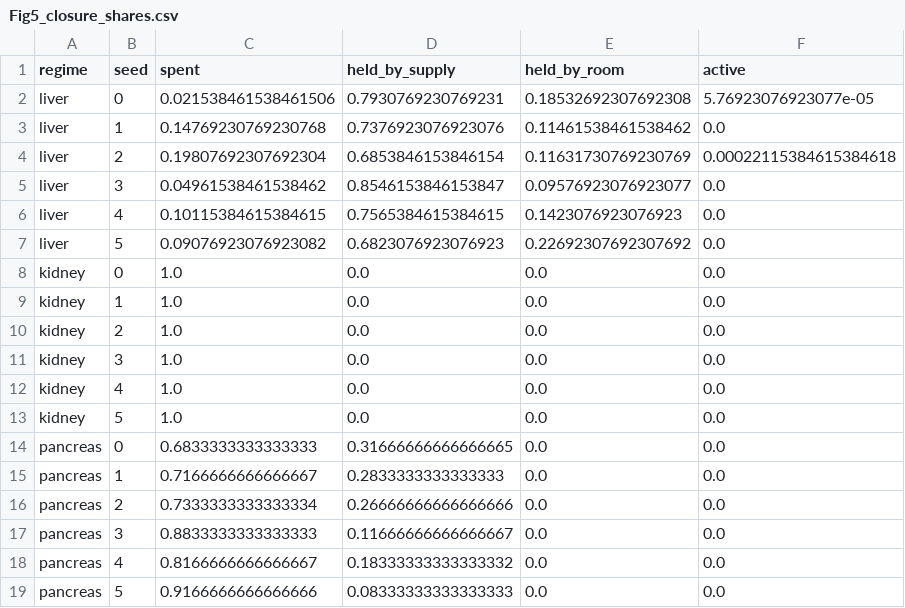
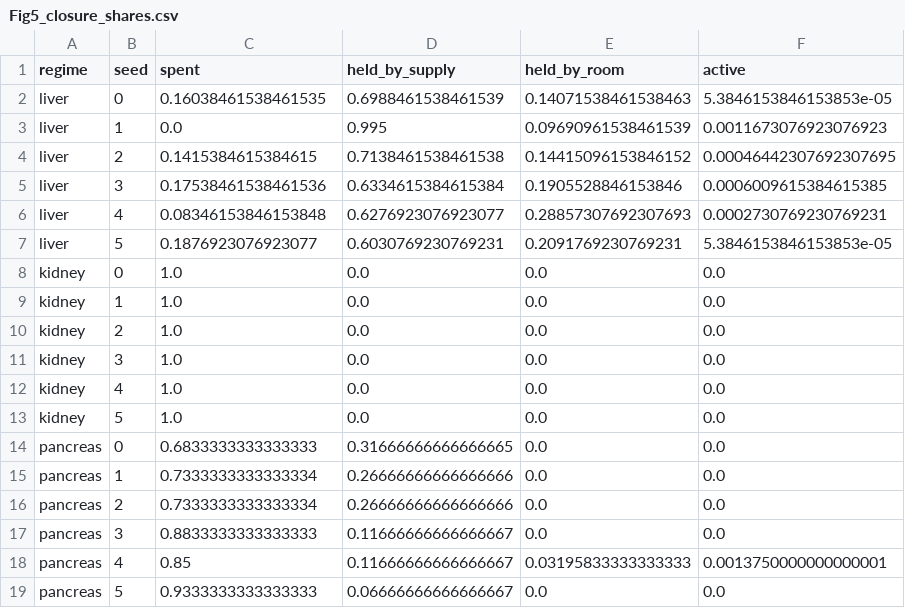
Before and after one commit to Danpc11/Ogrow, a CSV file: source_data/Fig5_closure_shares.csv, drawn as a sheet.

```diff
--- a/source_data/Fig5_closure_shares.csv
+++ b/source_data/Fig5_closure_shares.csv
@@ -1,8 +1,8 @@
 regime,seed,spent,held_by_supply,held_by_room,active
-liver,0,0.021538461538461506,0.7930769230769231,0.18532692307692308,5.76923076923077e-05
-liver,1,0.14769230769230768,0.7376923076923076,0.11461538461538462,0.0
-liver,2,0.19807692307692304,0.6853846153846154,0.11631730769230769,0.00022115384615384618
-liver,3,0.04961538461538462,0.8546153846153847,0.09576923076923077,0.0
-liver,4,0.10115384615384615,0.7565384615384615,0.1423076923076923,0.0
-liver,5,0.09076923076923082,0.6823076923076923,0.22692307692307692,0.0
+liver,0,0.16038461538461535,0.6988461538461539,0.14071538461538463,5.3846153846153853e-05
+liver,1,0.0,0.995,0.09690961538461539,0.0011673076923076923
+liver,2,0.1415384615384615,0.7138461538461538,0.14415096153846152,0.00046442307692307695
+liver,3,0.17538461538461536,0.6334615384615384,0.1905528846153846,0.0006009615384615385
+liver,4,0.08346153846153848,0.6276923076923077,0.28857307692307693,0.0002730769230769231
+liver,5,0.1876923076923077,0.6030769230769231,0.2091769230769231,5.3846153846153853e-05
 kidney,0,1.0,0.0,0.0,0.0
@@ -14,6 +14,6 @@ kidney,5,1.0,0.0,0.0,0.0
 pancreas,0,0.6833333333333333,0.31666666666666665,0.0,0.0
-pancreas,1,0.7166666666666667,0.2833333333333333,0.0,0.0
+pancreas,1,0.7333333333333334,0.26666666666666666,0.0,0.0
 pancreas,2,0.7333333333333334,0.26666666666666666,0.0,0.0
 pancreas,3,0.8833333333333333,0.11666666666666667,0.0,0.0
-pancreas,4,0.8166666666666667,0.18333333333333332,0.0,0.0
-pancreas,5,0.9166666666666666,0.08333333333333333,0.0,0.0
+pancreas,4,0.85,0.11666666666666667,0.03195833333333333,0.0013750000000000001
+pancreas,5,0.9333333333333333,0.06666666666666667,0.0,0.0
```
Also changed, not shown: source_data/Fig2closed_regimes.csv, source_data/Fig3closed_transmission.csv, 4 other files.
